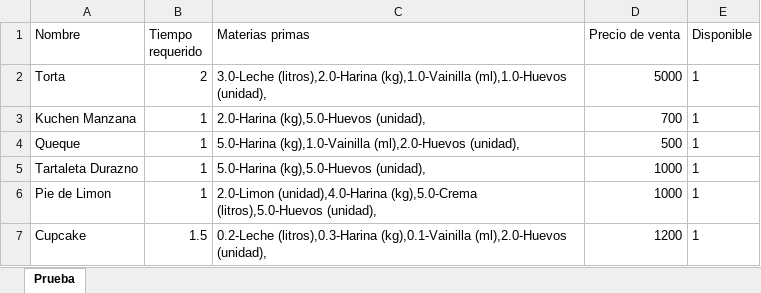
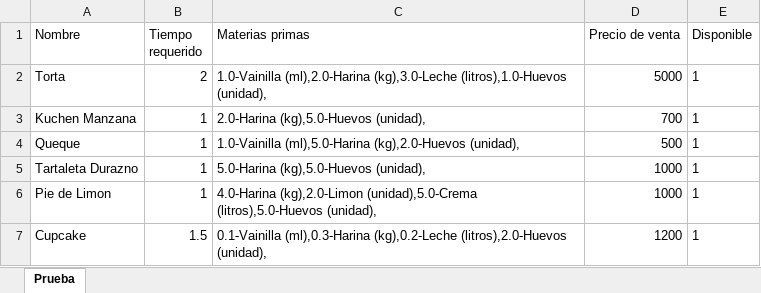
Before and after one commit to javicabrera/laCartaDeNanaYRene, an Excel workbook: Nana&Rene/Productos.xlsx, sheet Prueba, drawn as a sheet; values as stored, in another font and other column widths than the file's, no borders; the diff names each change by its address in the sheet, - before the commit and + after, or states it on an @@ line.

Commit message:
ARCHIVOS EXCEL

```diff
--- a/Nana&Rene/Productos.xlsx (sheet Prueba)
+++ b/Nana&Rene/Productos.xlsx (sheet Prueba)
-C2 (Materias primas): 3.0-Leche (litros),2.0-Harina (kg),1.0-Vainilla (ml),1.0-Huevos (unidad),
+C2 (Materias primas): 1.0-Vainilla (ml),2.0-Harina (kg),3.0-Leche (litros),1.0-Huevos (unidad),
-C4 (Materias primas): 5.0-Harina (kg),1.0-Vainilla (ml),2.0-Huevos (unidad),
+C4 (Materias primas): 1.0-Vainilla (ml),5.0-Harina (kg),2.0-Huevos (unidad),
-C6 (Materias primas): 2.0-Limon (unidad),4.0-Harina (kg),5.0-Crema (litros),5.0-Huevos (unidad),
+C6 (Materias primas): 4.0-Harina (kg),2.0-Limon (unidad),5.0-Crema (litros),5.0-Huevos (unidad),
-C7 (Materias primas): 0.2-Leche (litros),0.3-Harina (kg),0.1-Vainilla (ml),2.0-Huevos (unidad),
+C7 (Materias primas): 0.1-Vainilla (ml),0.3-Harina (kg),0.2-Leche (litros),2.0-Huevos (unidad),
```
Also changed, not shown: Nana&Rene/Clientes.xlsx, Nana&Rene/ClientesTest.xlsx, 8 other files.
